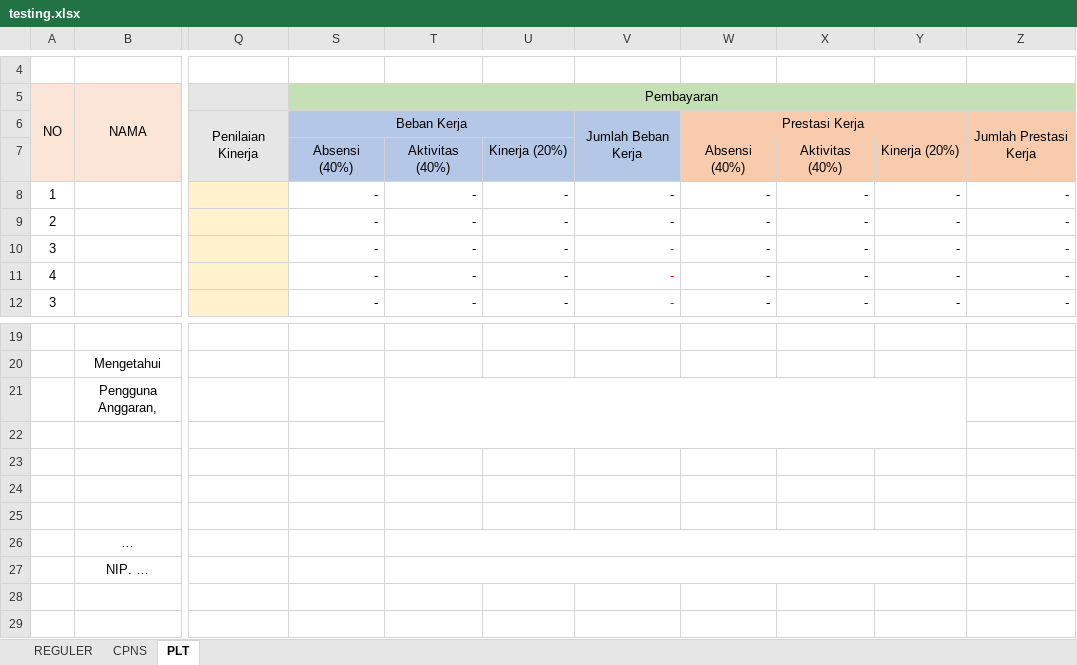
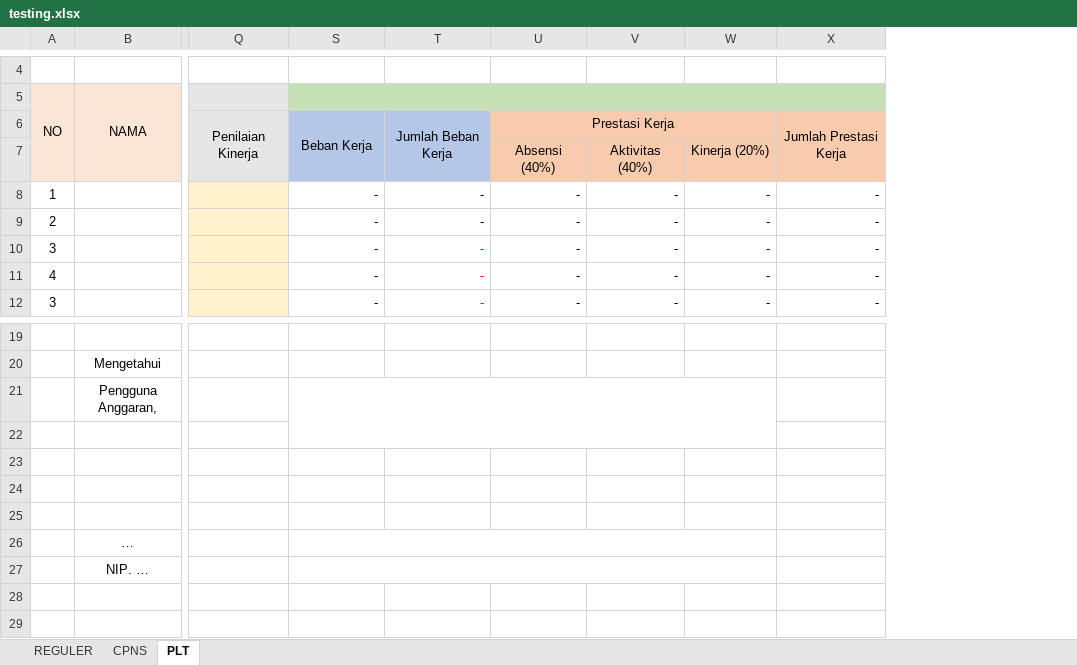
Before and after one commit to asrani27/tpp, an Excel workbook: public/excel/testing.xlsx, sheet PLT, drawn as a sheet; only a part is shown, gaps mark what is left out; values as stored, in another font and other column widths than the file's, no borders; the diff names each change by its address in the sheet, - before the commit and + after, or states it on an @@ line.

```diff
--- a/public/excel/testing.xlsx (sheet PLT)
+++ b/public/excel/testing.xlsx (sheet PLT)
-column T, rows 7-12: Aktivitas (40%) | - | - | - | - | -
-column U, rows 7-12: Kinerja (20%) | - | - | - | - | -
-S5: Pembayaran
+S5: (empty)
-S6:U6 merged
+S6:S7 merged
-S7: Absensi (40%)
+S7: (empty)
+S21:W22 merged
+S26:W26 merged
+S27:W27 merged
```
Also changed, not shown: sheet REGULER, sheet CPNS, formulas that keep their value, 5 other files.
